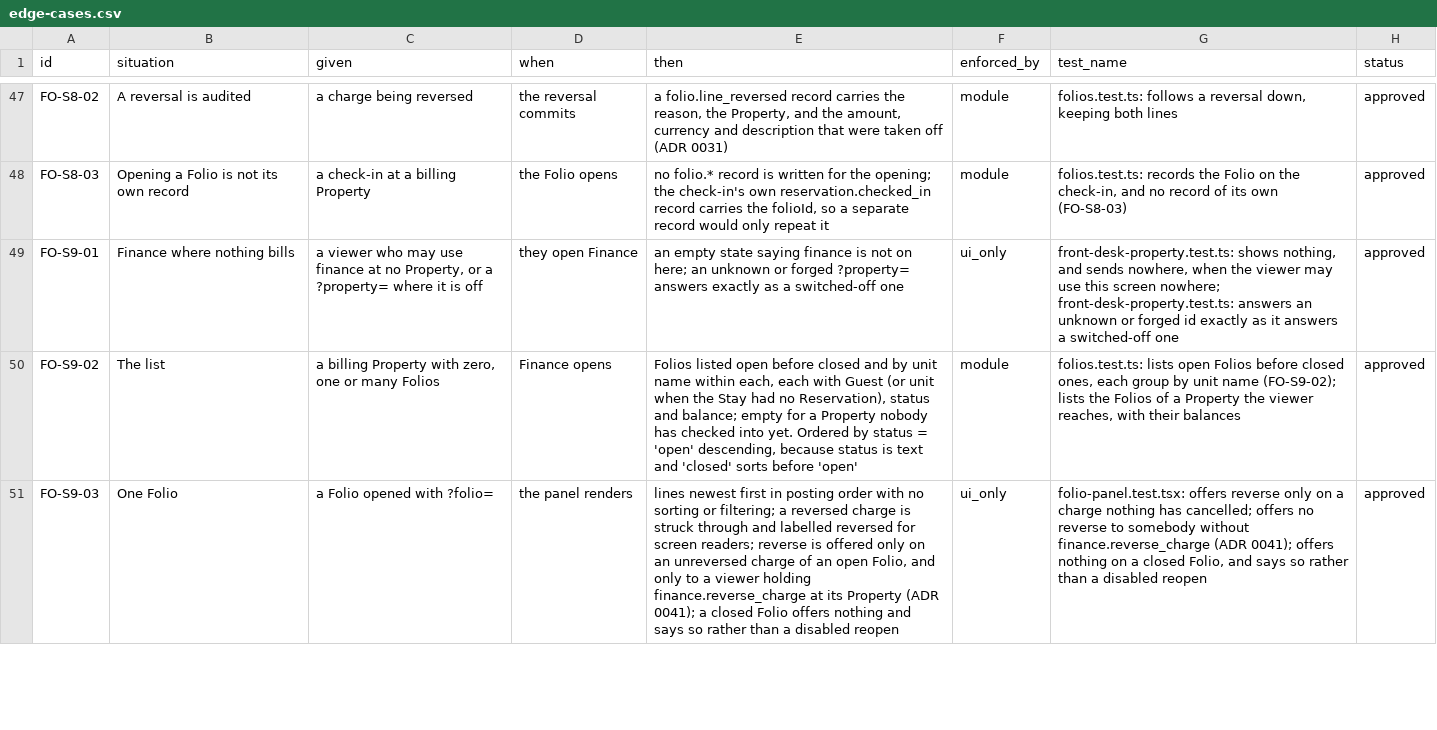
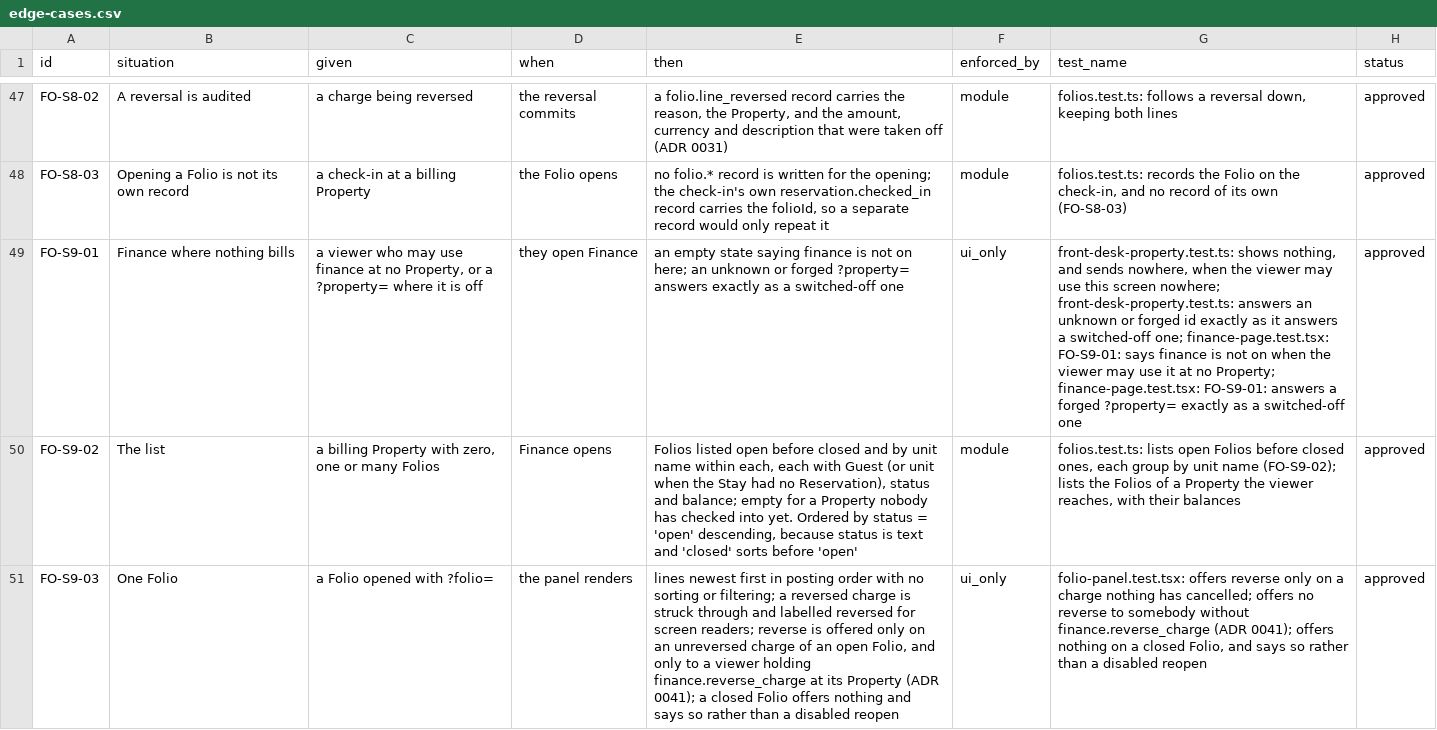
Before and after one commit to prizic/ranza, a CSV file: docs/features/folios/edge-cases.csv, drawn as a sheet; only a part is shown, gaps mark what is left out; the diff names each change by its address in the sheet, - before the commit and + after, or states it on an @@ line.

```diff
--- a/docs/features/folios/edge-cases.csv
+++ b/docs/features/folios/edge-cases.csv
-G49 (test_name): …a switched-off one
+G49 (test_name): …a switched-off one; finance-page.test.tsx: FO-S9-01: says finance is not on when the viewer may use it at no Property; finance-page.test.tsx: FO-S9-01: answers a forged ?property= exactly as a switched-off one
```
Also changed, not shown: docs/features/rates/edge-cases.csv, docs/features/rooms-and-beds/edge-cases.csv, 6 other files.
